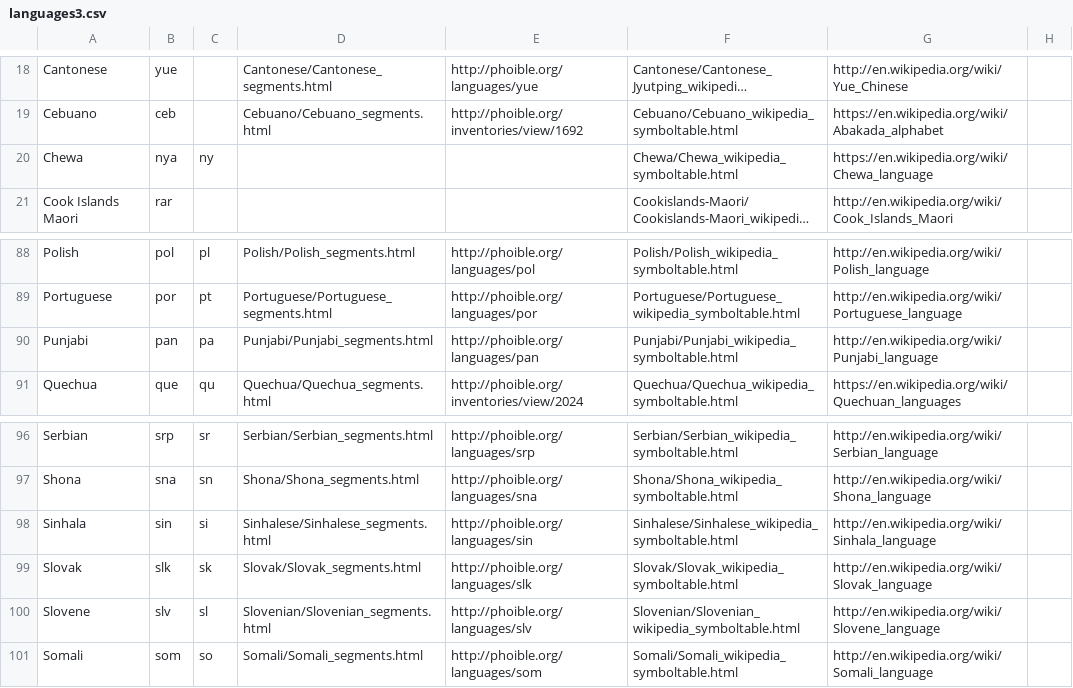
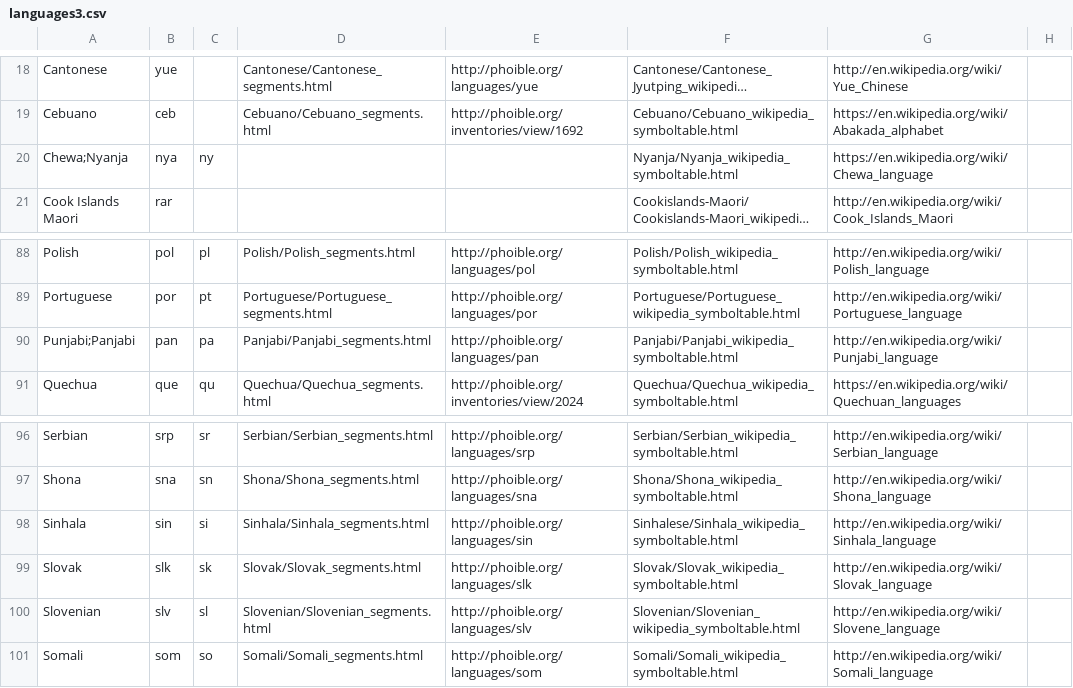
Before and after one commit to uiuc-sst/g2ps, a CSV file: _config/languages3.csv, drawn as a sheet; only a part is shown, gaps mark what is left out; long unchanged cells end in …; the diff covers the shown part only; the diff names each change by its address in the sheet, - before the commit and + after, or states it on an @@ line.

Commit message:
updated index.html to reflect the new language names

```diff
--- a/_config/languages3.csv
+++ b/_config/languages3.csv
-A20: Chewa
+A20: Chewa;Nyanja
-F20: Chewa/Chewa_wikipedia_symboltable.html
+F20: Nyanja/Nyanja_wikipedia_symboltable.html
-A90: Punjabi
+A90: Punjabi;Panjabi
-D90: Punjabi/Punjabi_segments.html
+D90: Panjabi/Panjabi_segments.html
-F90: Punjabi/Punjabi_wikipedia_symboltable.html
+F90: Panjabi/Panjabi_wikipedia_symboltable.html
-D98: Sinhalese/Sinhalese_segments.html
+D98: Sinhala/Sinhala_segments.html
-F98: Sinhalese/Sinhalese_wikipedia_symboltable.html
+F98: Sinhalese/Sinhala_wikipedia_symboltable.html
-A100: Slovene
+A100: Slovenian
```
Also changed, not shown: 22 edited cells elsewhere in this file, 12 other files.
